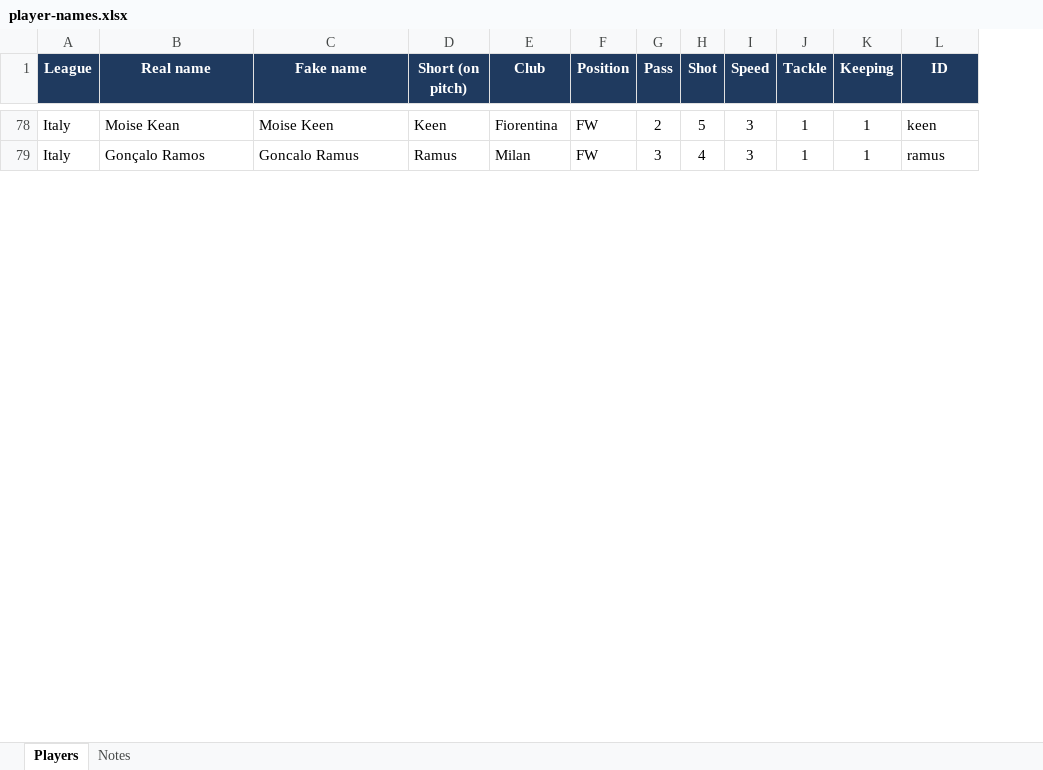
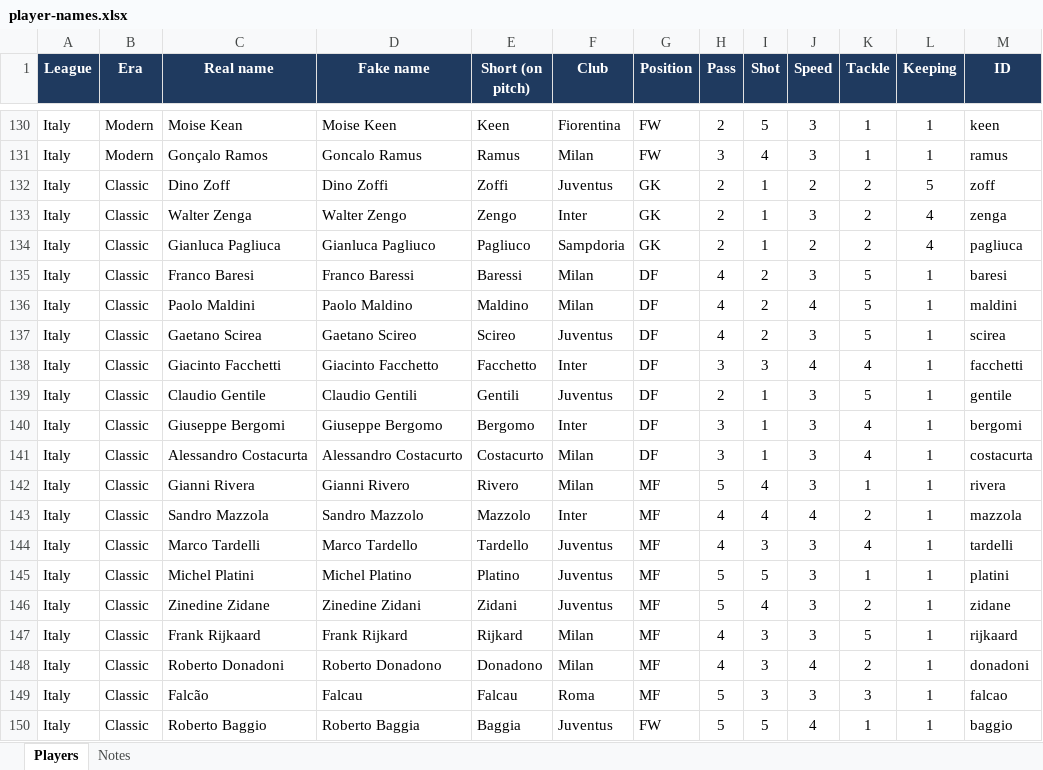
Before and after one commit to ConfusedGameDev/flick-soccer, an Excel workbook: docs/player-names.xlsx, sheet Players, drawn as a sheet; only a part is shown, gaps mark what is left out; values as stored, in another font and other column widths than the file's, no borders; the diff covers the shown part only; the diff names each change by its address in the sheet, - before the commit and + after, or states it on an @@ line.

```diff
--- a/docs/player-names.xlsx (sheet Players)
+++ b/docs/player-names.xlsx (sheet Players)
+column B (Era), rows 130-131: Modern | Modern
+row 132: Italy | Classic | Dino Zoff | Dino Zoffi | Zoffi | Juventus | GK | 2 | 1 | 2 | 2 | 5 | zoff
+row 133: Italy | Classic | Walter Zenga | Walter Zengo | Zengo | Inter | GK | 2 | 1 | 3 | 2 | 4 | zenga
+row 134: Italy | Classic | Gianluca Pagliuca | Gianluca Pagliuco | Pagliuco | Sampdoria | GK | 2 | 1 | 2 | 2 | 4 | pagliuca
+row 135: Italy | Classic | Franco Baresi | Franco Baressi | Baressi | Milan | DF | 4 | 2 | 3 | 5 | 1 | baresi
+row 136: Italy | Classic | Paolo Maldini | Paolo Maldino | Maldino | Milan | DF | 4 | 2 | 4 | 5 | 1 | maldini
+row 137: Italy | Classic | Gaetano Scirea | Gaetano Scireo | Scireo | Juventus | DF | 4 | 2 | 3 | 5 | 1 | scirea
+row 138: Italy | Classic | Giacinto Facchetti | Giacinto Facchetto | Facchetto | Inter | DF | 3 | 3 | 4 | 4 | 1 | facchetti
+row 139: Italy | Classic | Claudio Gentile | Claudio Gentili | Gentili | Juventus | DF | 2 | 1 | 3 | 5 | 1 | gentile
+row 140: Italy | Classic | Giuseppe Bergomi | Giuseppe Bergomo | Bergomo | Inter | DF | 3 | 1 | 3 | 4 | 1 | bergomi
+row 141: Italy | Classic | Alessandro Costacurta | Alessandro Costacurto | Costacurto | Milan | DF | 3 | 1 | 3 | 4 | 1 | costacurta
+row 142: Italy | Classic | Gianni Rivera | Gianni Rivero | Rivero | Milan | MF | 5 | 4 | 3 | 1 | 1 | rivera
+row 143: Italy | Classic | Sandro Mazzola | Sandro Mazzolo | Mazzolo | Inter | MF | 4 | 4 | 4 | 2 | 1 | mazzola
+row 144: Italy | Classic | Marco Tardelli | Marco Tardello | Tardello | Juventus | MF | 4 | 3 | 3 | 4 | 1 | tardelli
+row 145: Italy | Classic | Michel Platini | Michel Platino | Platino | Juventus | MF | 5 | 5 | 3 | 1 | 1 | platini
+row 146: Italy | Classic | Zinedine Zidane | Zinedine Zidani | Zidani | Juventus | MF | 5 | 4 | 3 | 2 | 1 | zidane
+row 147: Italy | Classic | Frank Rijkaard | Frank Rijkard | Rijkard | Milan | MF | 4 | 3 | 3 | 5 | 1 | rijkaard
+row 148: Italy | Classic | Roberto Donadoni | Roberto Donadono | Donadono | Milan | MF | 4 | 3 | 4 | 2 | 1 | donadoni
+row 149: Italy | Classic | Falcão | Falcau | Falcau | Roma | MF | 5 | 3 | 3 | 3 | 1 | falcao
+row 150: Italy | Classic | Roberto Baggio | Roberto Baggia | Baggia | Juventus | FW | 5 | 5 | 4 | 1 | 1 | baggio
```
Also changed, not shown: 111 added rows elsewhere in this sheet, sheet Notes, 9 other files.
